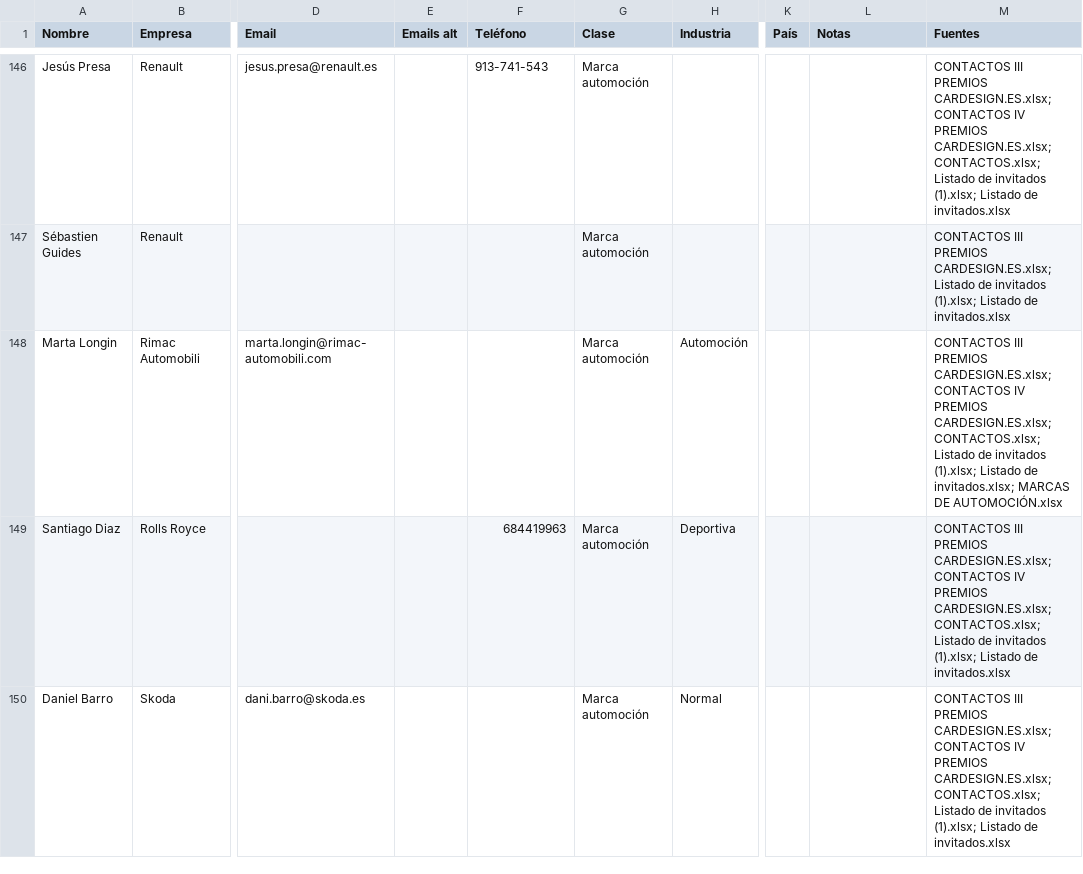
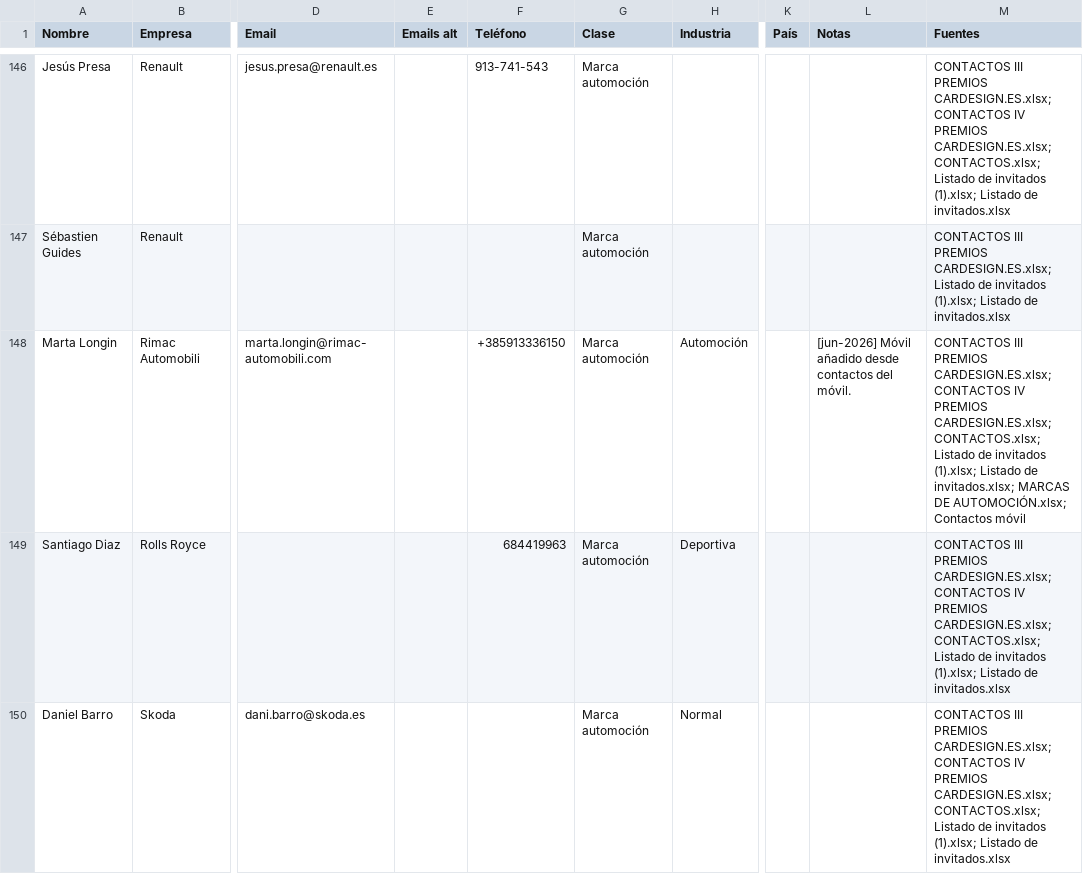
Before and after one commit to alvaromuro99/CarDesign-App, a CSV file: contactos/contactos.csv, drawn as a sheet; only a part is shown, gaps mark what is left out; the diff covers the shown part only; the diff names each change by its address in the sheet, - before the commit and + after, or states it on an @@ line.

```diff
--- a/contactos/contactos.csv
+++ b/contactos/contactos.csv
-F148 (Teléfono): (empty)
+F148 (Teléfono): +385913336150
-L148 (Notas): (empty)
+L148 (Notas): [jun-2026] Móvil añadido desde contactos del móvil.
-M148 (Fuentes): …MARCAS DE AUTOMOCIÓN.xlsx
+M148 (Fuentes): …MARCAS DE AUTOMOCIÓN.xlsx; Contactos móvil
```
Also changed, not shown: 18 added rows and 12 edited cells elsewhere in this file.
